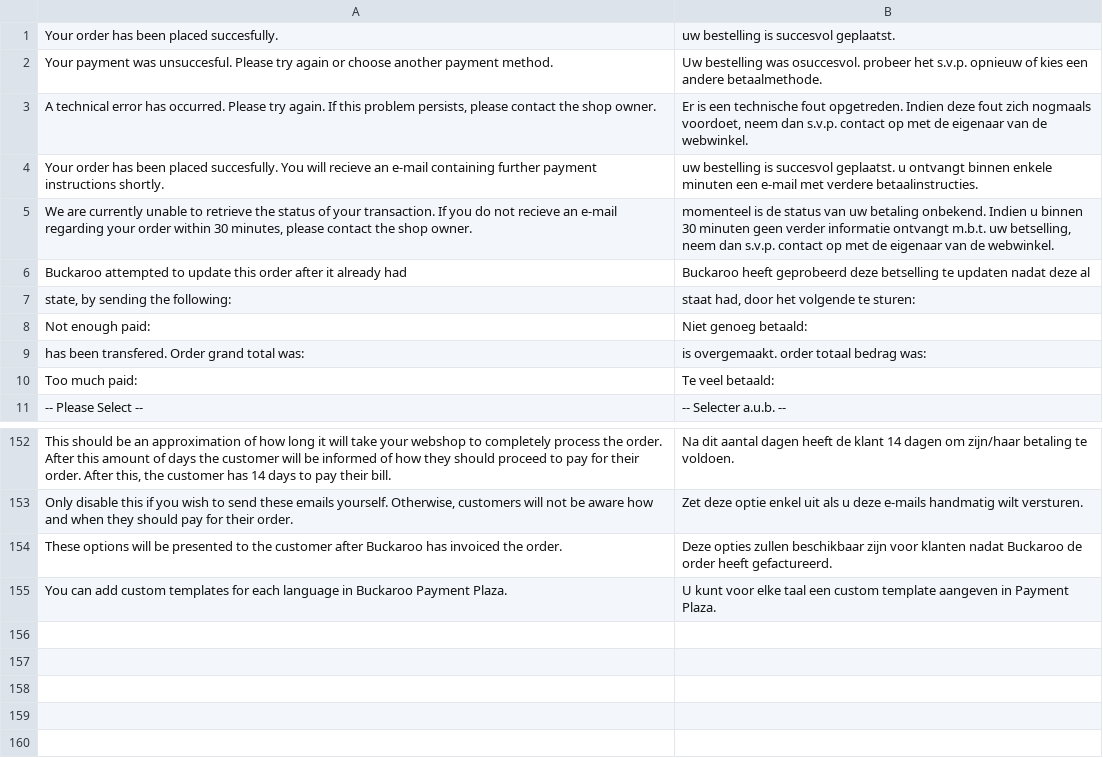
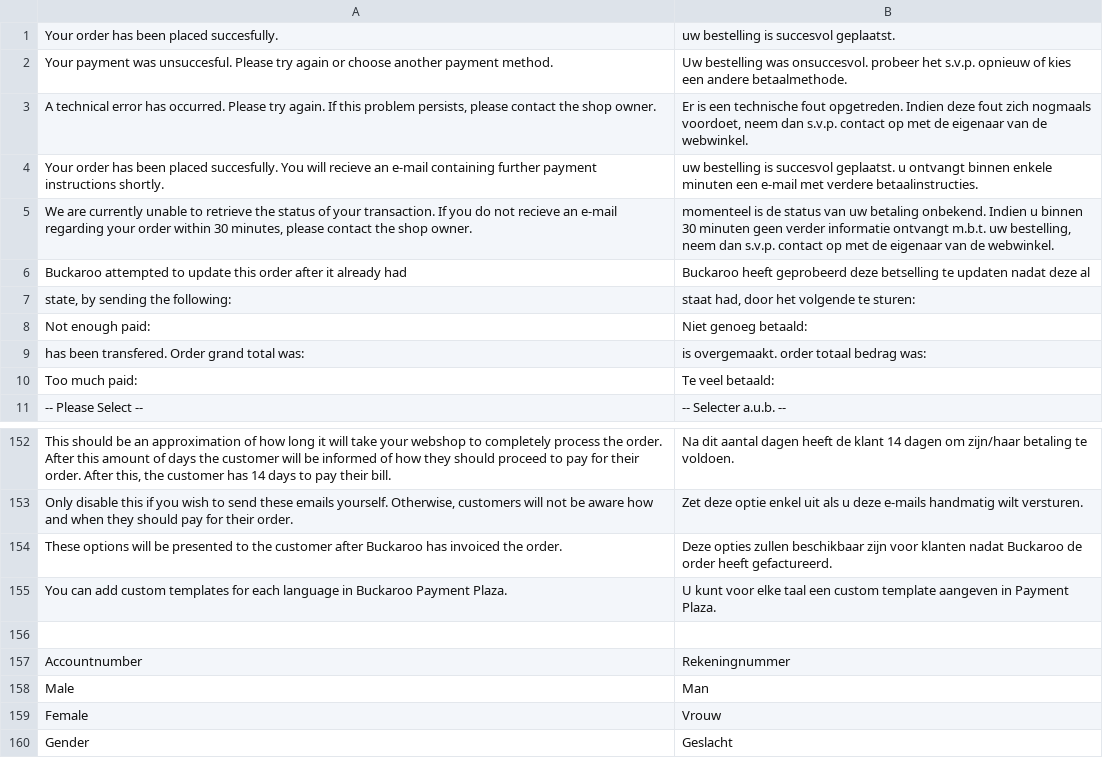
Before and after one commit to tdgroot/buckaroo-magento1, a CSV file: app/locale/nl_NL/TIG_Buckaroo3Extended.csv, drawn as a sheet; only a part is shown, gaps mark what is left out.

```diff
--- a/app/locale/nl_NL/TIG_Buckaroo3Extended.csv
+++ b/app/locale/nl_NL/TIG_Buckaroo3Extended.csv
@@ -1,6 +1,6 @@
 "Your order has been placed succesfully.","uw bestelling is succesvol geplaatst."
-"Your payment was unsuccesful. Please try again or choose another payment method.","Uw bestelling was osuccesvol. probeer het s.v.p. opnieuw of kies een andere betaalmethode."
+"Your payment was unsuccesful. Please try again or choose another payment method.","Uw bestelling was onsuccesvol. probeer het s.v.p. opnieuw of kies een andere betaalmethode."
 "A technical error has occurred. Please try again. If this problem persists, please contact the shop owner.","Er is een technische fout opgetreden. Indien deze fout zich nogmaals voordoet, neem dan s.v.p. contact op met de eigenaar van de webwinkel."
 "Your order has been placed succesfully. You will recieve an e-mail containing further payment instructions shortly.","uw bestelling is succesvol geplaatst. u ontvangt binnen enkele minuten een e-mail met verdere betaalinstructies."
-"We are currently unable to retrieve the status of your transaction. If you do not recieve an e-mail regarding your order within 30 minutes, please contact the shop owner.","momenteel is de status van uw betaling onbekend. Indien u binnen 30 minuten geen verder informatie ontvangt m.b.t. uw betselling, neem dan s.v.p. contact op met de eigenaar van de webwinkel."
+"We are currently unable to retrieve the status of your transaction. If you do not recieve an e-mail regarding your order within 30 minutes, please contact the shop owner.","momenteel is de status van uw betaling onbekend. Indien u binnen 30 minuten geen verder informatie ontvangt m.b.t. uw bestelling, neem dan s.v.p. contact op met de eigenaar van de webwinkel."
 "Buckaroo attempted to update this order after it already had ","Buckaroo heeft geprobeerd deze betselling te updaten nadat deze al"
@@ -155 +155,6 @@
 "You can add custom templates for each language in Buckaroo Payment Plaza.","U kunt voor elke taal een custom template aangeven in Payment Plaza."
+
+"Accountnumber","Rekeningnummer"
+"Male","Man"
+"Female","Vrouw"
+"Gender","Geslacht"
```
Also changed, not shown: 7 other files.
